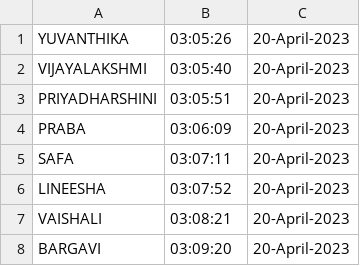
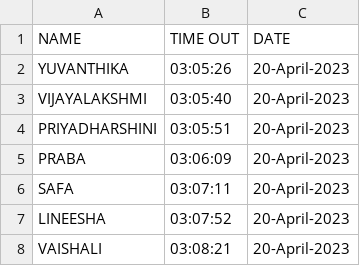
Before and after one commit to Varshini-Balachandran/face-recognition-attendance-system, a CSV file: attendanceOut.csv, drawn as a sheet; only a part is shown; the shorter side is filled out with more unchanged rows; the diff names each change by its address in the sheet, - before the commit and + after, or states it on an @@ line.

```diff
--- a/attendanceOut.csv
+++ b/attendanceOut.csv
+row 1: NAME | TIME OUT | DATE
```
Also changed, not shown: attendanceIn.csv.
